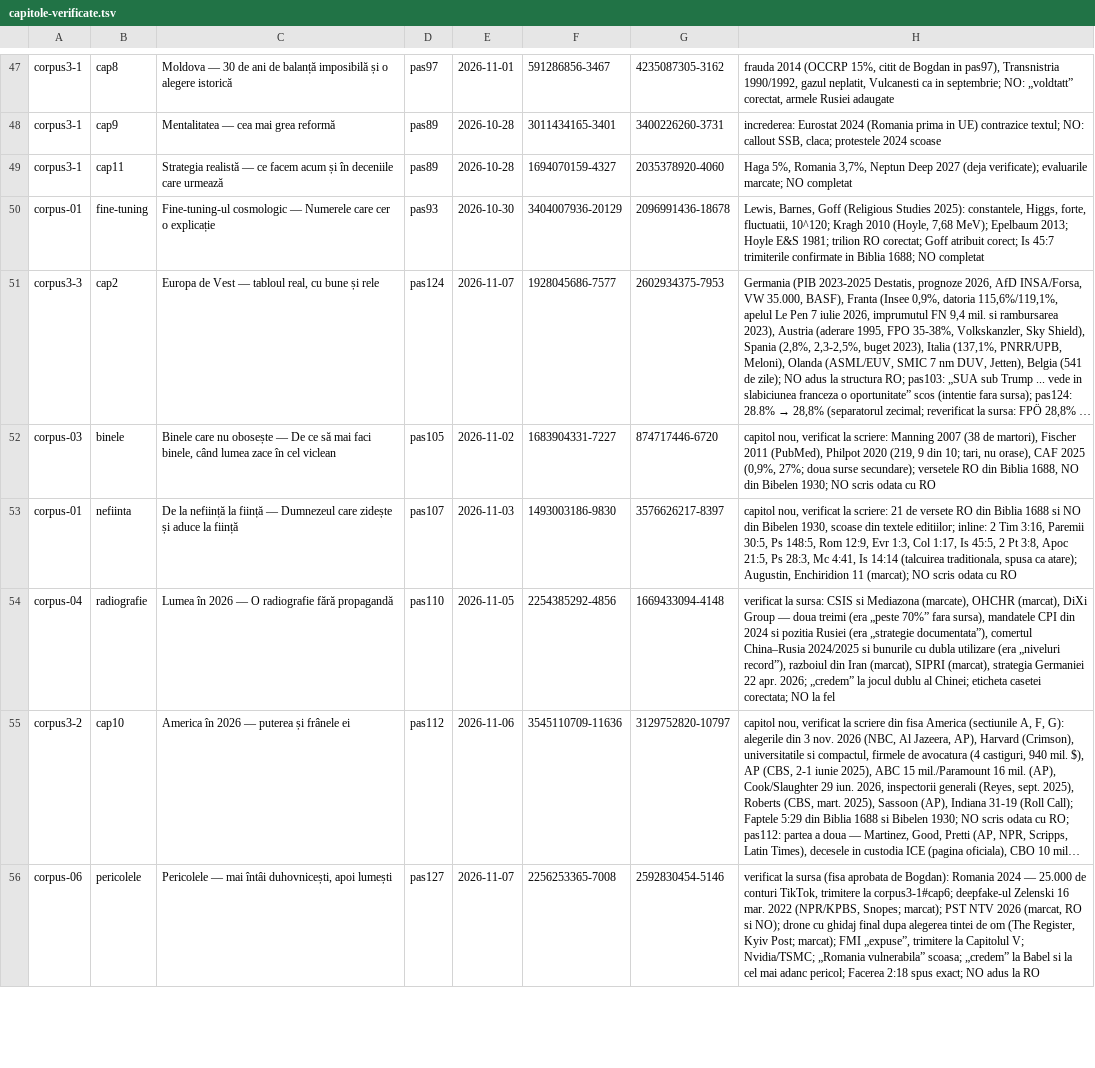
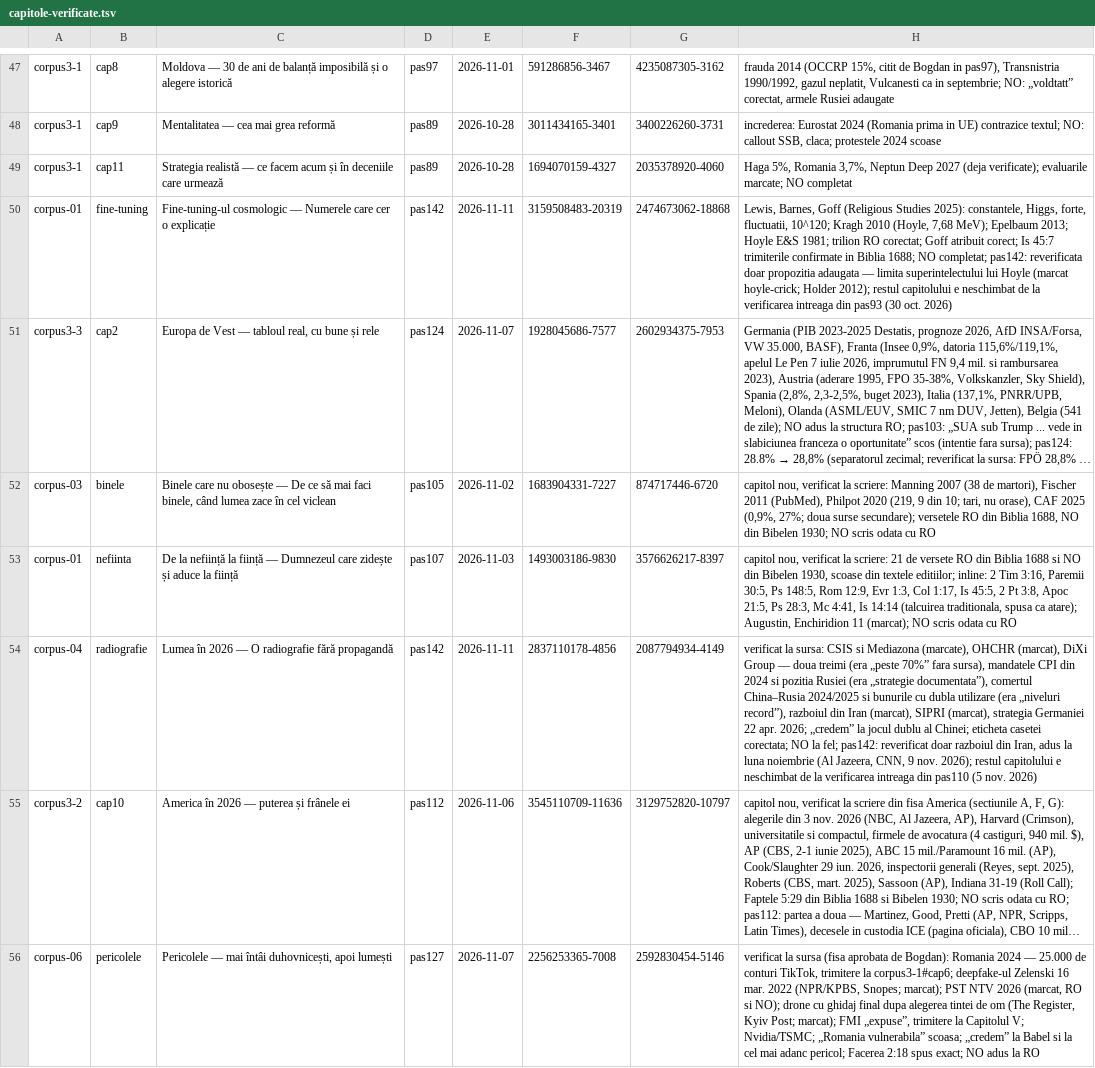
Before and after one commit to norgedan/norgedan.github.io, a TSV file: scripts/capitole-verificate.tsv, drawn as a sheet; only a part is shown, gaps mark what is left out; long unchanged cells end in …; the diff names each change by its address in the sheet, - before the commit and + after, or states it on an @@ line.

```diff
--- a/scripts/capitole-verificate.tsv
+++ b/scripts/capitole-verificate.tsv
-D50: pas93
+D50: pas142
-E50: 2026-10-30
+E50: 2026-11-11
-F50: 3404007936-20129
+F50: 3159508483-20319
-G50: 2096991436-18678
+G50: 2474673062-18868
-H50: …1688; NO completat
+H50: …1688; NO completat; pas142: reverificata doar propozitia adaugata — limita superintelectului lui Hoyle (marcat hoyle-crick; Holder 2012); restul capitolului e neschimbat de la verificarea intreaga din pas93 (30 oct. 2026)
-D54: pas110
+D54: pas142
-E54: 2026-11-05
+E54: 2026-11-11
-F54: 2254385292-4856
+F54: 2837110178-4856
-G54: 1669433094-4148
+G54: 2087794934-4149
-H54: …NO la fel
+H54: …NO la fel; pas142: reverificat doar razboiul din Iran, adus la luna noiembrie (Al Jazeera, CNN, 9 nov. 2026); restul capitolului e neschimbat de la verificarea intreaga din pas110 (5 nov. 2026)
```
Also changed, not shown: scripts/afirmatii.tsv, scripts/amprente.tsv, 7 other files.
